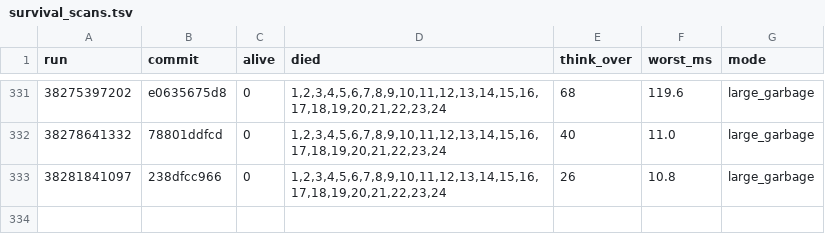
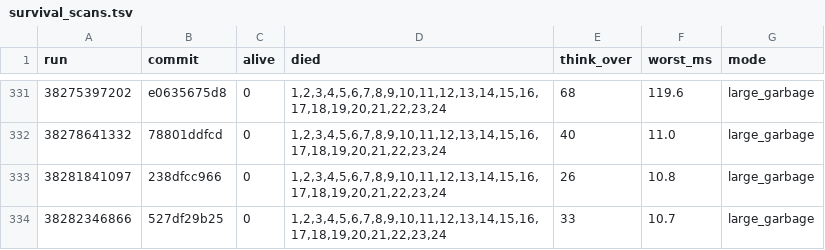
Before and after one commit to briankeegan/GameCreator, a TSV file: games/the-game/ai/eval/survival_scans.tsv, drawn as a sheet; only a part is shown, gaps mark what is left out; the diff names each change by its address in the sheet, - before the commit and + after, or states it on an @@ line.

```diff
--- a/games/the-game/ai/eval/survival_scans.tsv
+++ b/games/the-game/ai/eval/survival_scans.tsv
+row 334: 38282346866 | 527df29b25 | 0 | 1,2,3,4,5,6,7,8,9,10,11,12,13,14,15,16,17,18,19,20,21,22,23,24 | 33 | 10.7 | large_garbage
```
